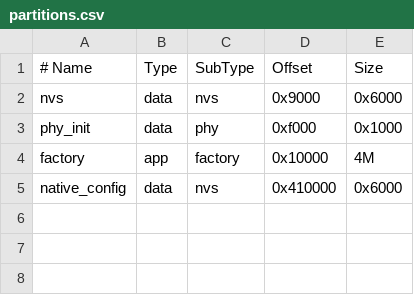
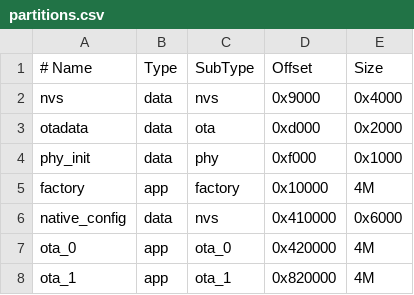
Before and after one commit to jtenniswood/espframe, a CSV file: firmware/native/partitions.csv, drawn as a sheet.

Commit message:
Stage native frame updates from the settings page

```diff
--- a/firmware/native/partitions.csv
+++ b/firmware/native/partitions.csv
@@ -1,3 +1,4 @@
 # Name,         Type, SubType, Offset,   Size
-nvs,            data, nvs,     0x9000,   0x6000
+nvs,            data, nvs,     0x9000,   0x4000
+otadata,        data, ota,     0xd000,   0x2000
 phy_init,       data, phy,     0xf000,   0x1000
@@ -5 +6,3 @@ factory,        app,  factory, 0x10000,  4M
 native_config,  data, nvs,     0x410000, 0x6000
+ota_0,          app,  ota_0,   0x420000, 4M
+ota_1,          app,  ota_1,   0x820000, 4M
```
Also changed, not shown: 21 other files.
